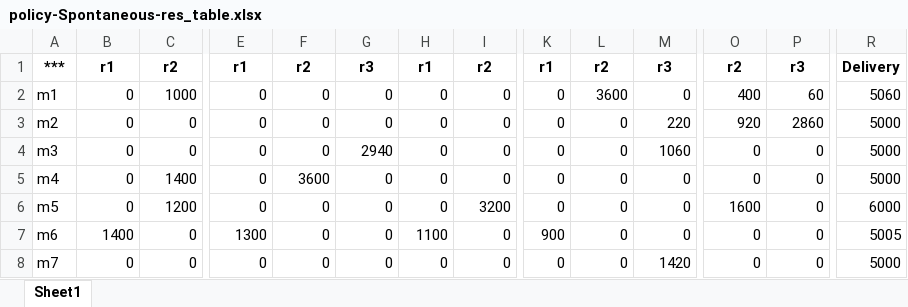
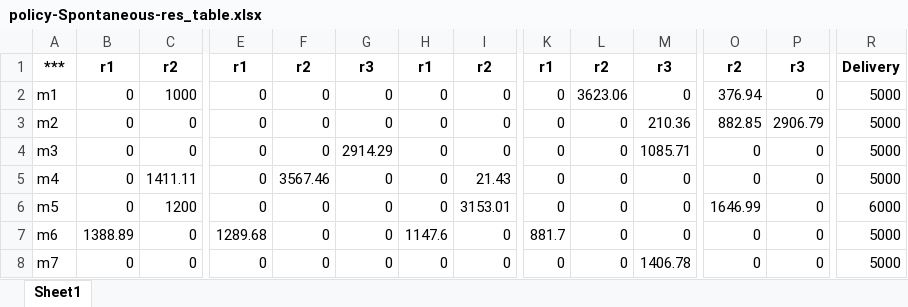
Before and after one commit to shenlanshenlan0423/fuzzy-multi-objective-programming, an Excel workbook: TableSupp/policy-Spontaneous-res_table.xlsx, sheet Sheet1, drawn as a sheet; only a part is shown, gaps mark what is left out; values as stored, in another font and other column widths than the file's, no borders; the diff covers the shown part only; the diff names each change by its address in the sheet, - before the commit and + after, or states it on an @@ line.

```diff
--- a/TableSupp/policy-Spontaneous-res_table.xlsx (sheet Sheet1)
+++ b/TableSupp/policy-Spontaneous-res_table.xlsx (sheet Sheet1)
-L2: 3600
+L2: 3623.06
-O2: 400
+O2: 376.94
-P2: 60
+P2: 0
-R2: 5060
+R2: 5000
-M3: 220
+M3: 210.36
-O3: 920
+O3: 882.85
-P3: 2860
+P3: 2906.79
-G4: 2940
+G4: 2914.29
-M4: 1060
+M4: 1085.71
-C5: 1400
+C5: 1411.11
-F5: 3600
+F5: 3567.46
-I5: 0
+I5: 21.43
-I6: 3200
+I6: 3153.01
-O6: 1600
+O6: 1646.99
-B7: 1400
+B7: 1388.89
-E7: 1300
+E7: 1289.68
-H7: 1100
+H7: 1147.6
-K7: 900
+K7: 881.7
-R7: 5005
+R7: 5000
-M8: 1420
+M8: 1406.78
```
Also changed, not shown: 65 edited cells elsewhere in this sheet, TableSupp/beta_ms_table.xlsx, TableSupp/beta_v1_table.xlsx, 15 other files.
